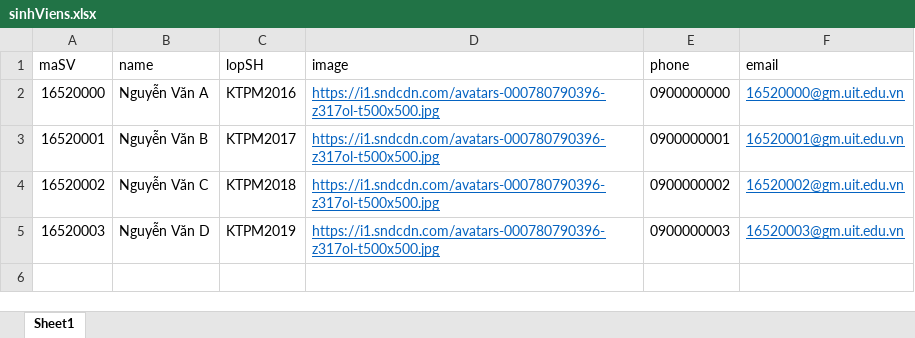
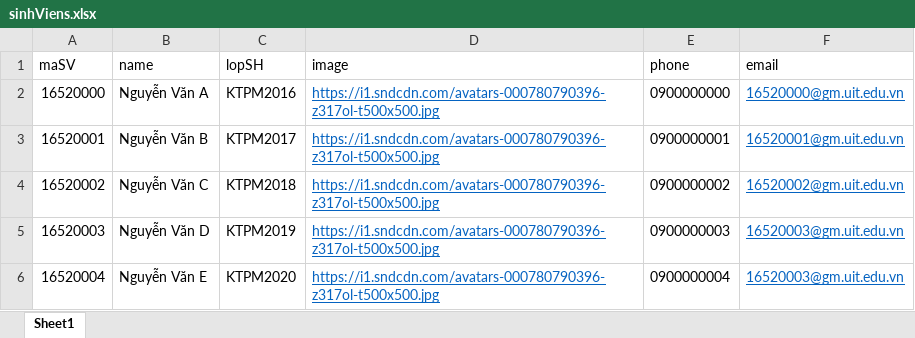
Before and after one commit to thinhndp/quan-ly-khoa-luan, an Excel workbook: server/sinhViens.xlsx, sheet Sheet1, drawn as a sheet; values as stored, in another font and other column widths than the file's, no borders; the diff names each change by its address in the sheet, - before the commit and + after, or states it on an @@ line.

Commit message:
Update SinhVienPage

```diff
--- a/server/sinhViens.xlsx (sheet Sheet1)
+++ b/server/sinhViens.xlsx (sheet Sheet1)
+row 6: 16520004 | Nguyễn Văn E | KTPM2020 | https://i1.sndcdn.com/avatars-000780790396-z317ol-t500x500.jpg | 0900000004 | 16520003@gm.uit.edu.vn
```
Also changed, not shown: 16 other files.
